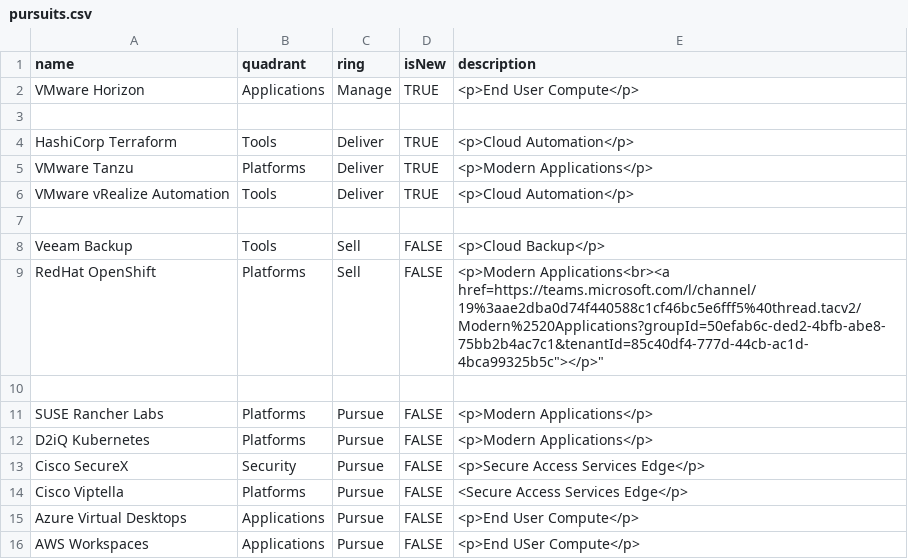
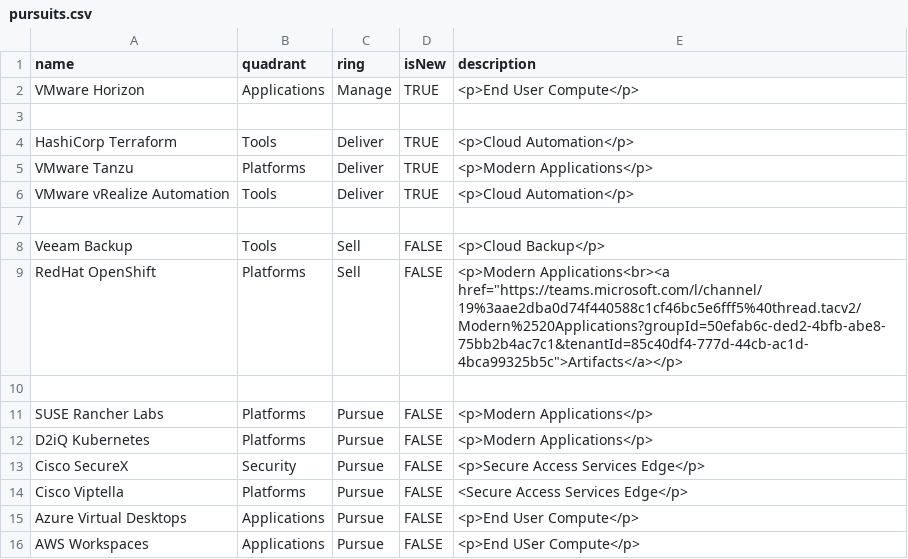
Before and after one commit to bjamesdowning/techradar, a CSV file: pursuits.csv, drawn as a sheet.

Commit message:
Update pursuits.csv

```diff
--- a/pursuits.csv
+++ b/pursuits.csv
@@ -8,3 +8,3 @@ VMware vRealize Automation,Tools,Deliver,TRUE,"<p>Cloud Automation</p>",
 Veeam Backup,Tools,Sell,FALSE,"<p>Cloud Backup</p>",
-RedHat OpenShift,Platforms,Sell,FALSE,"<p>Modern Applications<br><a href="https://teams.microsoft.com/l/channel/19%3aae2dba0d74f440588c1cf46bc5e6fff5%40thread.tacv2/Modern%2520Applications?groupId=50efab6c-ded2-4bfb-abe8-75bb2b4ac7c1&tenantId=85c40df4-777d-44cb-ac1d-4bca99325b5c"></p>",
+RedHat OpenShift,Platforms,Sell,FALSE,"<p>Modern Applications<br><a href=""https://teams.microsoft.com/l/channel/19%3aae2dba0d74f440588c1cf46bc5e6fff5%40thread.tacv2/Modern%2520Applications?groupId=50efab6c-ded2-4bfb-abe8-75bb2b4ac7c1&tenantId=85c40df4-777d-44cb-ac1d-4bca99325b5c"">Artifacts</a></p>",
 
```
